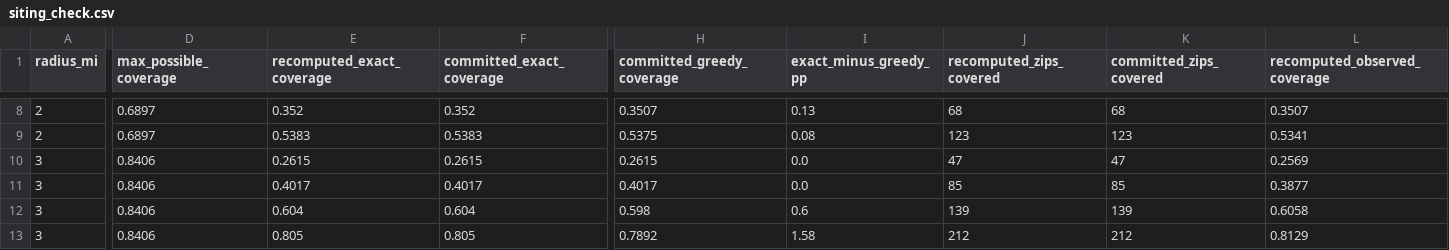
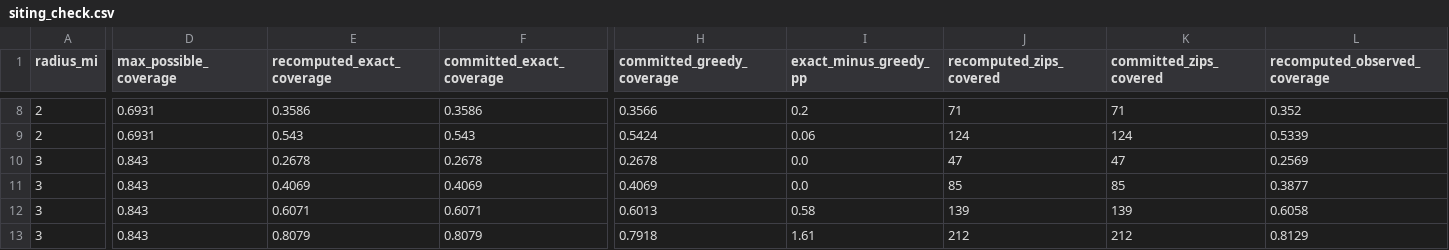
Before and after one commit to utkarsh-landge/heatla, a CSV file: results/member3/siting/siting_check.csv, drawn as a sheet; only a part is shown, gaps mark what is left out; the diff covers the shown part only; the diff names each change by its address in the sheet, - before the commit and + after, or states it on an @@ line.

```diff
--- a/results/member3/siting/siting_check.csv
+++ b/results/member3/siting/siting_check.csv
-D8:D9 (max_possible_coverage): 0.6897
+D8:D9 (max_possible_coverage): 0.6931
-E8 (recomputed_exact_coverage): 0.352
+E8 (recomputed_exact_coverage): 0.3586
-F8 (committed_exact_coverage): 0.352
+F8 (committed_exact_coverage): 0.3586
-H8 (committed_greedy_coverage): 0.3507
+H8 (committed_greedy_coverage): 0.3566
-I8 (exact_minus_greedy_pp): 0.13
+I8 (exact_minus_greedy_pp): 0.2
-J8 (recomputed_zips_covered): 68
+J8 (recomputed_zips_covered): 71
-K8 (committed_zips_covered): 68
+K8 (committed_zips_covered): 71
-L8 (recomputed_observed_coverage): 0.3507
+L8 (recomputed_observed_coverage): 0.352
-E9 (recomputed_exact_coverage): 0.5383
+E9 (recomputed_exact_coverage): 0.543
-F9 (committed_exact_coverage): 0.5383
+F9 (committed_exact_coverage): 0.543
-H9 (committed_greedy_coverage): 0.5375
+H9 (committed_greedy_coverage): 0.5424
-I9 (exact_minus_greedy_pp): 0.08
+I9 (exact_minus_greedy_pp): 0.06
-J9 (recomputed_zips_covered): 123
+J9 (recomputed_zips_covered): 124
-K9 (committed_zips_covered): 123
+K9 (committed_zips_covered): 124
-L9 (recomputed_observed_coverage): 0.5341
+L9 (recomputed_observed_coverage): 0.5339
-D10:D13 (max_possible_coverage): 0.8406
+D10:D13 (max_possible_coverage): 0.843
-E10 (recomputed_exact_coverage): 0.2615
+E10 (recomputed_exact_coverage): 0.2678
-F10 (committed_exact_coverage): 0.2615
+F10 (committed_exact_coverage): 0.2678
-H10 (committed_greedy_coverage): 0.2615
+H10 (committed_greedy_coverage): 0.2678
-E11 (recomputed_exact_coverage): 0.4017
+E11 (recomputed_exact_coverage): 0.4069
-F11 (committed_exact_coverage): 0.4017
+F11 (committed_exact_coverage): 0.4069
-H11 (committed_greedy_coverage): 0.4017
+H11 (committed_greedy_coverage): 0.4069
-E12 (recomputed_exact_coverage): 0.604
+E12 (recomputed_exact_coverage): 0.6071
-F12 (committed_exact_coverage): 0.604
+F12 (committed_exact_coverage): 0.6071
-H12 (committed_greedy_coverage): 0.598
+H12 (committed_greedy_coverage): 0.6013
-I12 (exact_minus_greedy_pp): 0.6
+I12 (exact_minus_greedy_pp): 0.58
-E13 (recomputed_exact_coverage): 0.805
+E13 (recomputed_exact_coverage): 0.8079
-F13 (committed_exact_coverage): 0.805
+F13 (committed_exact_coverage): 0.8079
-H13 (committed_greedy_coverage): 0.7892
+H13 (committed_greedy_coverage): 0.7918
-I13 (exact_minus_greedy_pp): 1.58
+I13 (exact_minus_greedy_pp): 1.61
```
Also changed, not shown: 57 edited cells elsewhere in this file, 14 other files.
